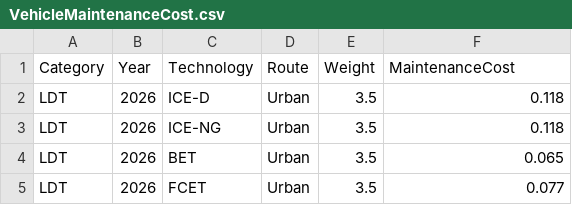
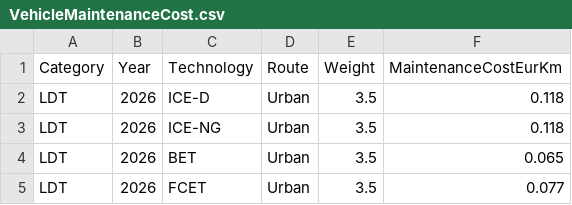
Before and after one commit to DonnieAI/wtfleetdecarbontco, a CSV file: data/VehicleMaintenanceCost.csv, drawn as a sheet; only a part is shown.

```diff
--- a/data/VehicleMaintenanceCost.csv
+++ b/data/VehicleMaintenanceCost.csv
@@ -1,2 +1,2 @@
-Category,Year,Technology,Route,Weight,MaintenanceCost
+Category,Year,Technology,Route,Weight,MaintenanceCostEurKm
 LDT,2026,ICE-D,Urban,3.5,0.118
```
Also changed, not shown: tco.csv, 5 other files.
